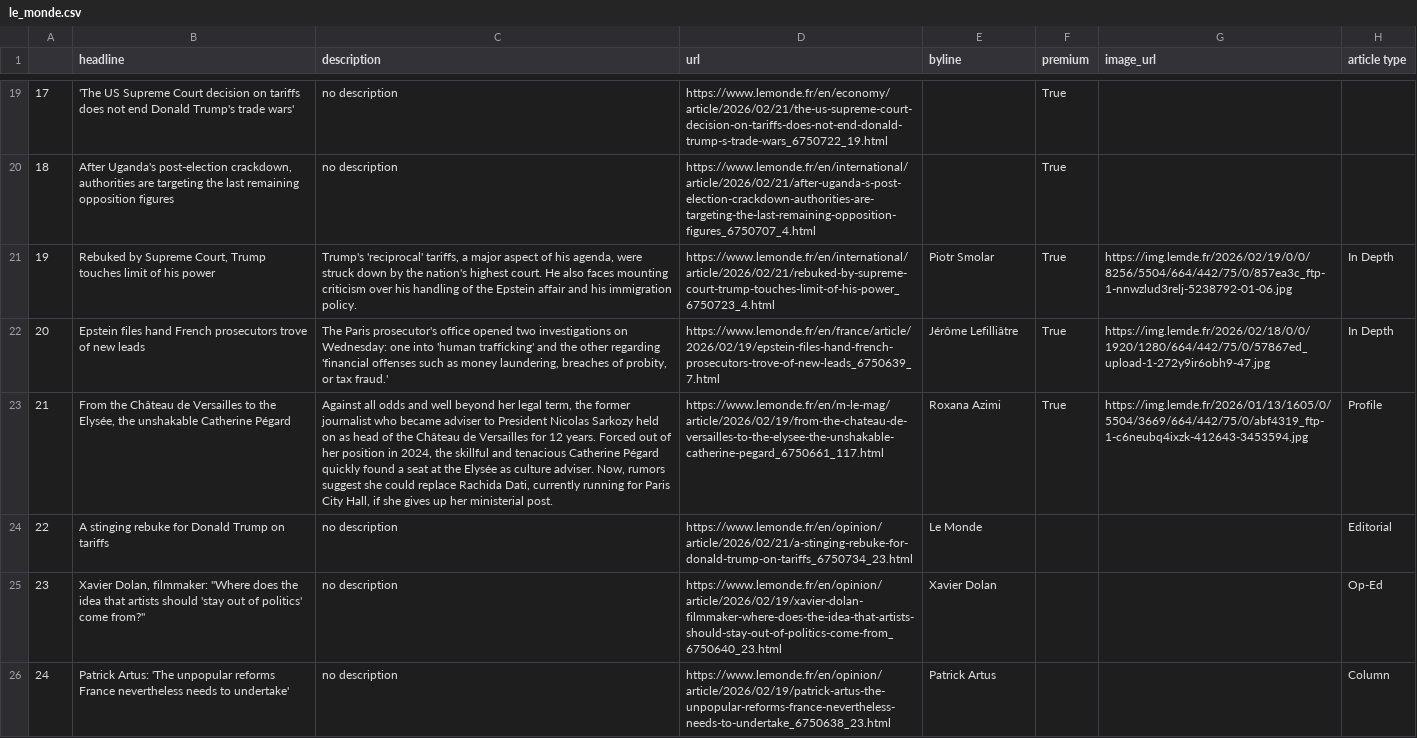
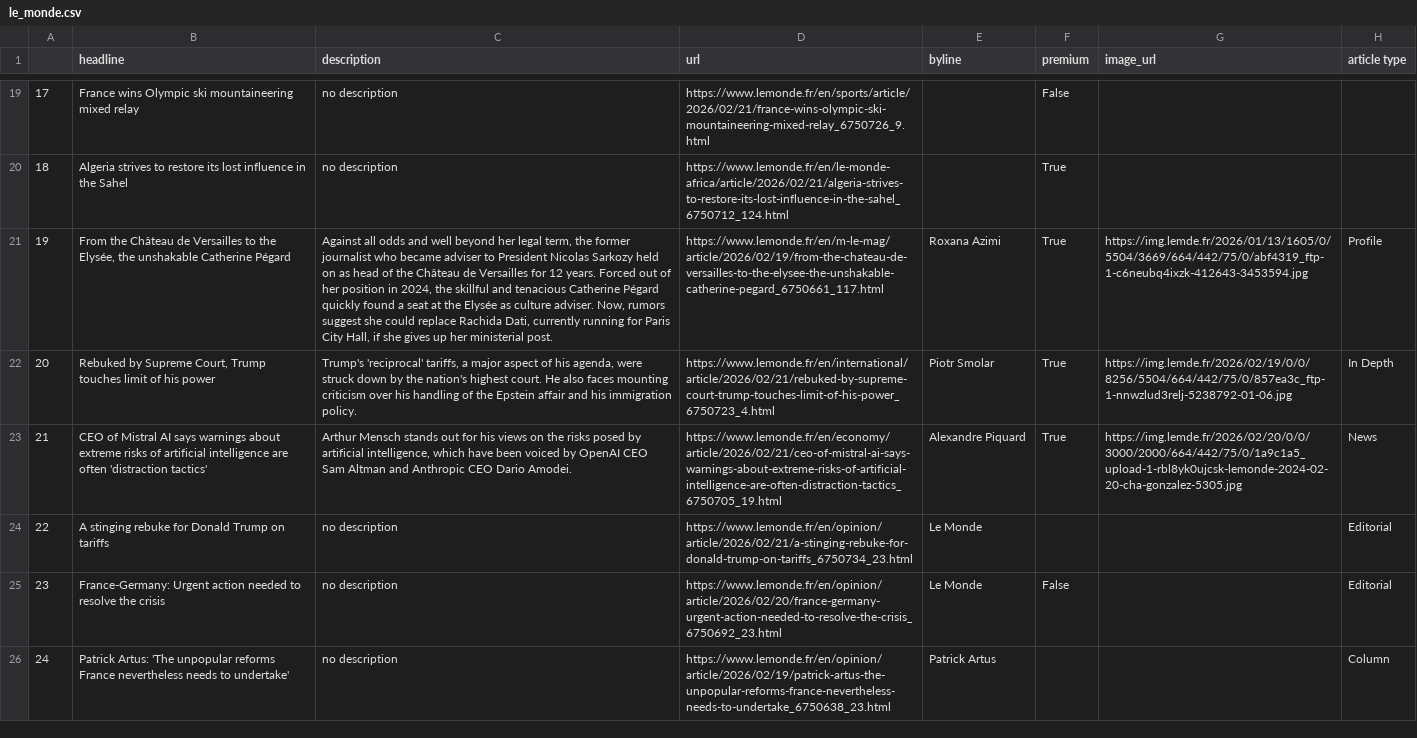
Before and after one commit to helenawittlich/scraping, a CSV file: le_monde.csv, drawn as a sheet; only a part is shown, gaps mark what is left out; the diff covers the shown part only; the diff names each change by its address in the sheet, - before the commit and + after, or states it on an @@ line.

```diff
--- a/le_monde.csv
+++ b/le_monde.csv
-B19 (headline): 'The US Supreme Court decision on tariffs does not end Donald Trump's trade wars'
+B19 (headline): France wins Olympic ski mountaineering mixed relay
-D19 (url): https://www.lemonde.fr/en/economy/article/2026/02/21/the-us-supreme-court-decision-on-tariffs-does-not-end-donald-trump-s-trade-wars_6750722_19.html
+D19 (url): https://www.lemonde.fr/en/sports/article/2026/02/21/france-wins-olympic-ski-mountaineering-mixed-relay_6750726_9.html
-F19 (premium): True
+F19 (premium): False
-B20 (headline): After Uganda's post-election crackdown, authorities are targeting the last remaining opposition figures
+B20 (headline): Algeria strives to restore its lost influence in the Sahel
-D20 (url): https://www.lemonde.fr/en/international/article/2026/02/21/after-uganda-s-post-election-crackdown-authorities-are-targeting-the-last-remaining-opposition-figures_6750707_4.html
+D20 (url): https://www.lemonde.fr/en/le-monde-africa/article/2026/02/21/algeria-strives-to-restore-its-lost-influence-in-the-sahel_6750712_124.html
-B21 (headline): Rebuked by Supreme Court, Trump touches limit of his power
+B21 (headline): From the Château de Versailles to the Elysée, the unshakable Catherine Pégard
-C21 (description): Trump's 'reciprocal' tariffs, a major aspect of his agenda, were struck down by the nation's highest court. He also faces mounting criticism over his handling of the Epstein affair and his immigration policy.
+C21 (description): Against all odds and well beyond her legal term, the former journalist who became adviser to President Nicolas Sarkozy held on as head of the Château de Versailles for 12 years. Forced out of her position in 2024, the skillful and tenacious Catherine Pégard quickly found a seat at the Elysée as culture adviser. Now, rumors suggest she could replace Rachida Dati, currently running for Paris City Hall, if she gives up her ministerial post.
-D21 (url): https://www.lemonde.fr/en/international/article/2026/02/21/rebuked-by-supreme-court-trump-touches-limit-of-his-power_6750723_4.html
+D21 (url): https://www.lemonde.fr/en/m-le-mag/article/2026/02/19/from-the-chateau-de-versailles-to-the-elysee-the-unshakable-catherine-pegard_6750661_117.html
-E21 (byline): Piotr Smolar
+E21 (byline): Roxana Azimi
-G21 (image_url): https://img.lemde.fr/2026/02/19/0/0/8256/5504/664/442/75/0/857ea3c_ftp-1-nnwzlud3relj-5238792-01-06.jpg
+G21 (image_url): https://img.lemde.fr/2026/01/13/1605/0/5504/3669/664/442/75/0/abf4319_ftp-1-c6neubq4ixzk-412643-3453594.jpg
-H21 (article type): In Depth
+H21 (article type): Profile
-B22 (headline): Epstein files hand French prosecutors trove of new leads
+B22 (headline): Rebuked by Supreme Court, Trump touches limit of his power
-C22 (description): The Paris prosecutor's office opened two investigations on Wednesday: one into 'human trafficking' and the other regarding 'financial offenses such as money laundering, breaches of probity, or tax fraud.'
+C22 (description): Trump's 'reciprocal' tariffs, a major aspect of his agenda, were struck down by the nation's highest court. He also faces mounting criticism over his handling of the Epstein affair and his immigration policy.
-D22 (url): https://www.lemonde.fr/en/france/article/2026/02/19/epstein-files-hand-french-prosecutors-trove-of-new-leads_6750639_7.html
+D22 (url): https://www.lemonde.fr/en/international/article/2026/02/21/rebuked-by-supreme-court-trump-touches-limit-of-his-power_6750723_4.html
-E22 (byline): Jérôme Lefilliâtre
+E22 (byline): Piotr Smolar
-G22 (image_url): https://img.lemde.fr/2026/02/18/0/0/1920/1280/664/442/75/0/57867ed_upload-1-272y9ir6obh9-47.jpg
+G22 (image_url): https://img.lemde.fr/2026/02/19/0/0/8256/5504/664/442/75/0/857ea3c_ftp-1-nnwzlud3relj-5238792-01-06.jpg
-B23 (headline): From the Château de Versailles to the Elysée, the unshakable Catherine Pégard
+B23 (headline): CEO of Mistral AI says warnings about extreme risks of artificial intelligence are often 'distraction tactics'
-C23 (description): Against all odds and well beyond her legal term, the former journalist who became adviser to President Nicolas Sarkozy held on as head of the Château de Versailles for 12 years. Forced out of her position in 2024, the skillful and tenacious Catherine Pégard quickly found a seat at the Elysée as culture adviser. Now, rumors suggest she could replace Rachida Dati, currently running for Paris City Hall, if she gives up her ministerial post.
+C23 (description): Arthur Mensch stands out for his views on the risks posed by artificial intelligence, which have been voiced by OpenAI CEO Sam Altman and Anthropic CEO Dario Amodei.
-D23 (url): https://www.lemonde.fr/en/m-le-mag/article/2026/02/19/from-the-chateau-de-versailles-to-the-elysee-the-unshakable-catherine-pegard_6750661_117.html
+D23 (url): https://www.lemonde.fr/en/economy/article/2026/02/21/ceo-of-mistral-ai-says-warnings-about-extreme-risks-of-artificial-intelligence-are-often-distraction-tactics_6750705_19.html
-E23 (byline): Roxana Azimi
+E23 (byline): Alexandre Piquard
-G23 (image_url): https://img.lemde.fr/2026/01/13/1605/0/5504/3669/664/442/75/0/abf4319_ftp-1-c6neubq4ixzk-412643-3453594.jpg
+G23 (image_url): https://img.lemde.fr/2026/02/20/0/0/3000/2000/664/442/75/0/1a9c1a5_upload-1-rbl8yk0ujcsk-lemonde-2024-02-20-cha-gonzalez-5305.jpg
-H23 (article type): Profile
+H23 (article type): News
-B25 (headline): Xavier Dolan, filmmaker: "Where does the idea that artists should 'stay out of politics' come from?"
+B25 (headline): France-Germany: Urgent action needed to resolve the crisis
-D25 (url): https://www.lemonde.fr/en/opinion/article/2026/02/19/xavier-dolan-filmmaker-where-does-the-idea-that-artists-should-stay-out-of-politics-come-from_6750640_23.html
+D25 (url): https://www.lemonde.fr/en/opinion/article/2026/02/20/france-germany-urgent-action-needed-to-resolve-the-crisis_6750692_23.html
-E25 (byline): Xavier Dolan
+E25 (byline): Le Monde
-F25 (premium): (empty)
+F25 (premium): False
-H25 (article type): Op-Ed
+H25 (article type): Editorial
```
Also changed, not shown: 32 edited cells elsewhere in this file.
